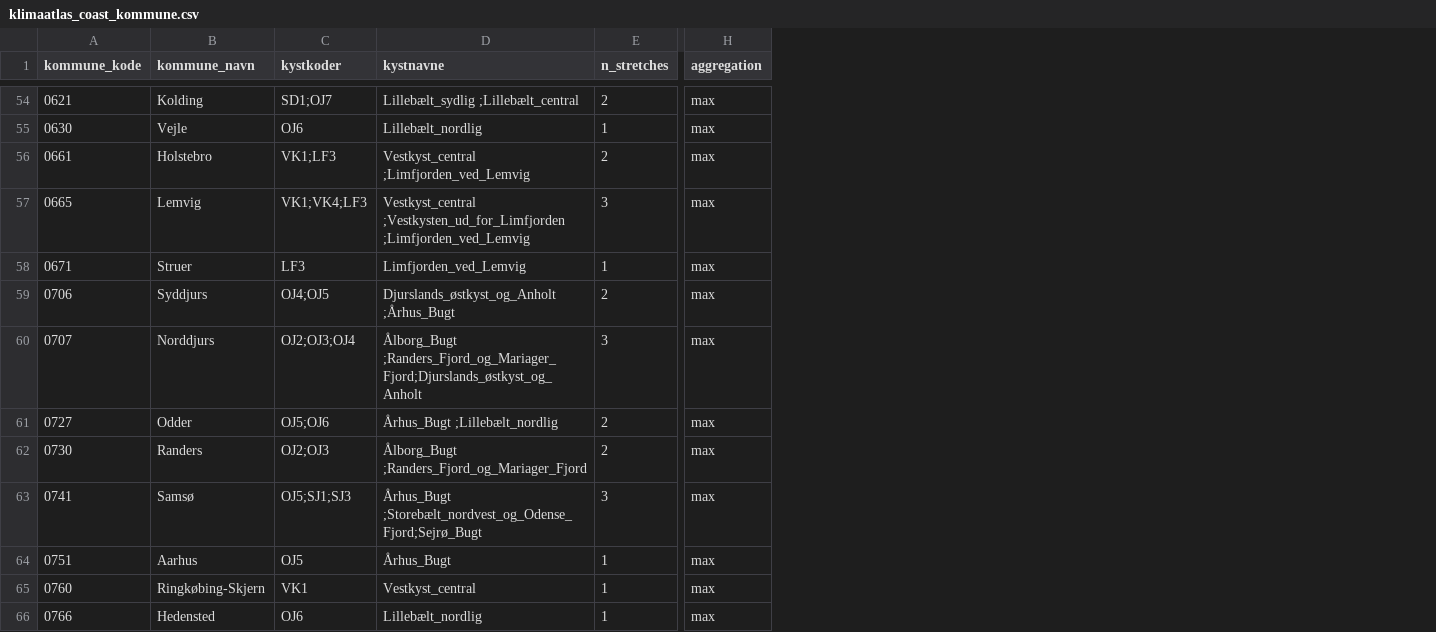
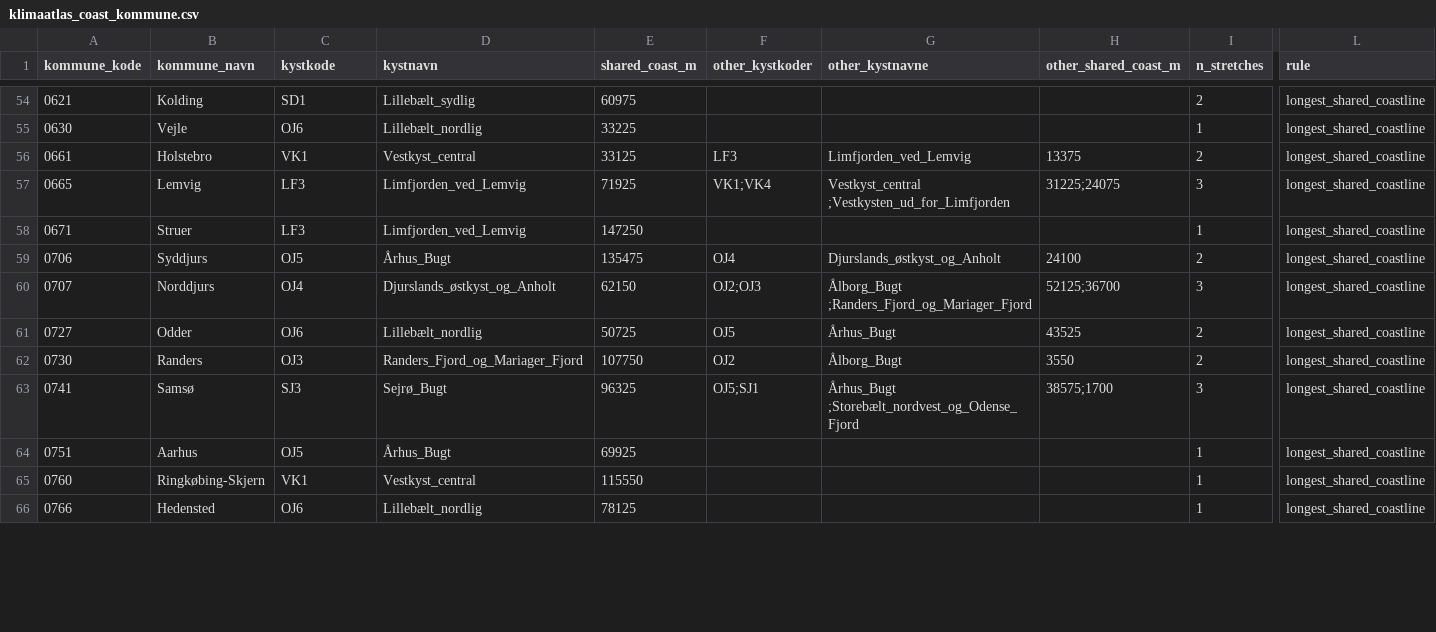
Before and after one commit to real-estate-war-lord/am-dashboard-dk, a CSV file: data/external/klimaatlas_coast_kommune.csv, drawn as a sheet; only a part is shown, gaps mark what is left out; removed rows and columns are numbered as before the commit, all else as after; the diff covers the shown part only; the diff names each change by its address in the sheet, - before the commit and + after, or states it on an @@ line.

```diff
--- a/data/external/klimaatlas_coast_kommune.csv
+++ b/data/external/klimaatlas_coast_kommune.csv
+column E (shared_coast_m), rows 54-66: 60975 | 33225 | 33125 | 71925 | 147250 | 135475 | 62150 | 50725 | 107750 | 96325 | 69925 | 115550 | 78125
+column F (other_kystkoder), rows 56-63: LF3 | VK1;VK4 |  | OJ4 | OJ2;OJ3 | OJ5 | OJ2 | OJ5;SJ1
+column G (other_kystnavne), rows 56-63: Limfjorden_ved_Lemvig | Vestkyst_central ;Vestkysten_ud_for_Limfjorden |  | Djurslands_østkyst_og_Anholt | Ålborg_Bugt ;Randers_Fjord_og_Mariager_Fjord | Århus_Bugt | Ålborg_Bugt | Århus_Bugt ;Storebælt_nordvest_og_Odense_Fjord
+column H (other_shared_coast_m), rows 56-63: 13375 | 31225;24075 |  | 24100 | 52125;36700 | 43525 | 3550 | 38575;1700
-column H (aggregation), rows 54-66: all max
+column L (rule), rows 54-66: all longest_shared_coastline
-C1: kystkoder
+C1: kystkode
-D1: kystnavne
+D1: kystnavn
-C54 (kystkode): SD1;OJ7
+C54 (kystkode): SD1
-D54 (kystnavn): Lillebælt_sydlig ;Lillebælt_central
+D54 (kystnavn): Lillebælt_sydlig
-C56 (kystkode): VK1;LF3
+C56 (kystkode): VK1
-D56 (kystnavn): Vestkyst_central ;Limfjorden_ved_Lemvig
+D56 (kystnavn): Vestkyst_central
-C57 (kystkode): VK1;VK4;LF3
+C57 (kystkode): LF3
-D57 (kystnavn): Vestkyst_central ;Vestkysten_ud_for_Limfjorden ;Limfjorden_ved_Lemvig
+D57 (kystnavn): Limfjorden_ved_Lemvig
-C59 (kystkode): OJ4;OJ5
+C59 (kystkode): OJ5
-D59 (kystnavn): Djurslands_østkyst_og_Anholt ;Århus_Bugt
+D59 (kystnavn): Århus_Bugt
-C60 (kystkode): OJ2;OJ3;OJ4
+C60 (kystkode): OJ4
-D60 (kystnavn): Ålborg_Bugt ;Randers_Fjord_og_Mariager_Fjord;Djurslands_østkyst_og_Anholt
+D60 (kystnavn): Djurslands_østkyst_og_Anholt
-C61 (kystkode): OJ5;OJ6
+C61 (kystkode): OJ6
-D61 (kystnavn): Århus_Bugt ;Lillebælt_nordlig
+D61 (kystnavn): Lillebælt_nordlig
-C62 (kystkode): OJ2;OJ3
+C62 (kystkode): OJ3
-D62 (kystnavn): Ålborg_Bugt ;Randers_Fjord_og_Mariager_Fjord
+D62 (kystnavn): Randers_Fjord_og_Mariager_Fjord
-C63 (kystkode): OJ5;SJ1;SJ3
+C63 (kystkode): SJ3
-D63 (kystnavn): Århus_Bugt ;Storebælt_nordvest_og_Odense_Fjord;Sejrø_Bugt
+D63 (kystnavn): Sejrø_Bugt
```
Also changed, not shown: 70 edited cells elsewhere in this file, 7 other files.
